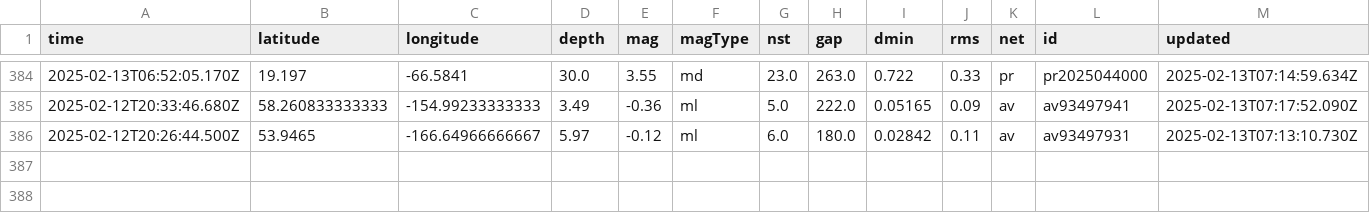
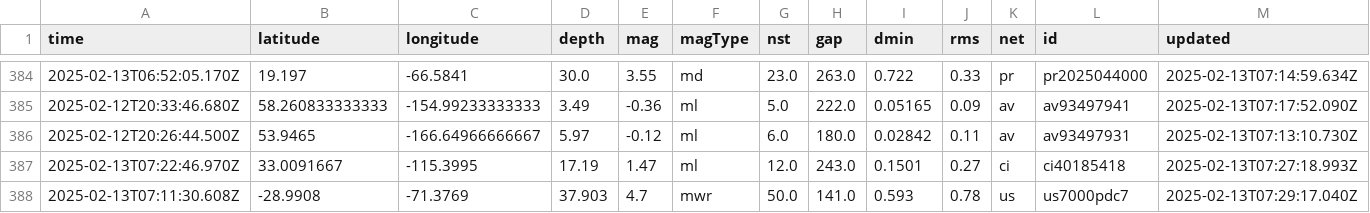
Before and after one commit to rafaelmatsuyama/FIAP-2025-ABDR-StreamProcessingPipelines, a CSV file: usgs_main.csv, drawn as a sheet; only a part is shown, gaps mark what is left out; rows hold the shown columns only; the diff names each change by its address in the sheet, - before the commit and + after, or states it on an @@ line.

```diff
--- a/usgs_main.csv
+++ b/usgs_main.csv
+row 387: 2025-02-13T07:22:46.970Z | 33.0091667 | -115.3995 | 17.19 | 1.47 | ml | 12.0 | 243.0 | 0.1501 | 0.27 | ci | ci40185418 | 2025-02-13T07:27:18.993Z
+row 388: 2025-02-13T07:11:30.608Z | -28.9908 | -71.3769 | 37.903 | 4.7 | mwr | 50.0 | 141.0 | 0.593 | 0.78 | us | us7000pdc7 | 2025-02-13T07:29:17.040Z
```
Also changed, not shown: usgs_current.csv.
